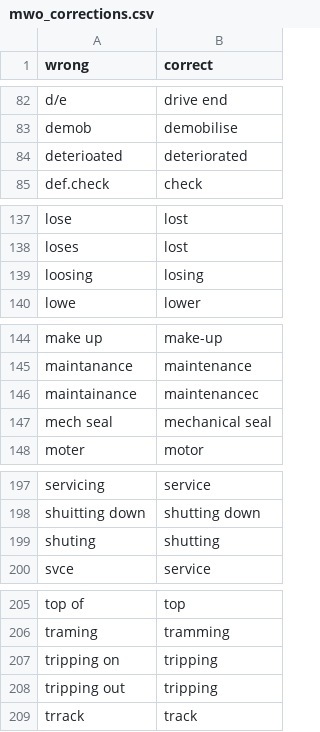
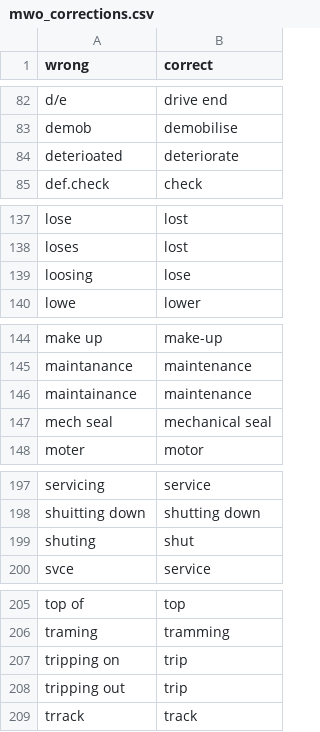
Before and after one commit to nlp-tlp/mudlark, a CSV file: mudlark/dictionaries/mwo_corrections.csv, drawn as a sheet; only a part is shown, gaps mark what is left out; the diff covers the shown part only.

```diff
--- a/mudlark/dictionaries/mwo_corrections.csv
+++ b/mudlark/dictionaries/mwo_corrections.csv
@@ -83,3 +83,3 @@ d/e, drive end
 demob, demobilise
-deterioated,deteriorated
+deterioated,deteriorate
 def.check, check
@@ -138,3 +138,3 @@ lose,lost
 loses,lost
-loosing, losing
+loosing, lose
 lowe, lower
@@ -145,3 +145,3 @@ make up,make-up
 maintanance, maintenance
-maintainance, maintenancec
+maintainance, maintenance
 mech seal, mechanical seal
@@ -198,3 +198,3 @@ servicing, service
 shuitting down, shutting down
-shuting, shutting
+shuting, shut
 svce, service
@@ -206,4 +206,4 @@ top of, top
 traming, tramming
-tripping on, tripping
-tripping out, tripping
+tripping on, trip
+tripping out, trip
 trrack, track
```
Also changed, not shown: 13 edited cells elsewhere in this file, 2 other files.
